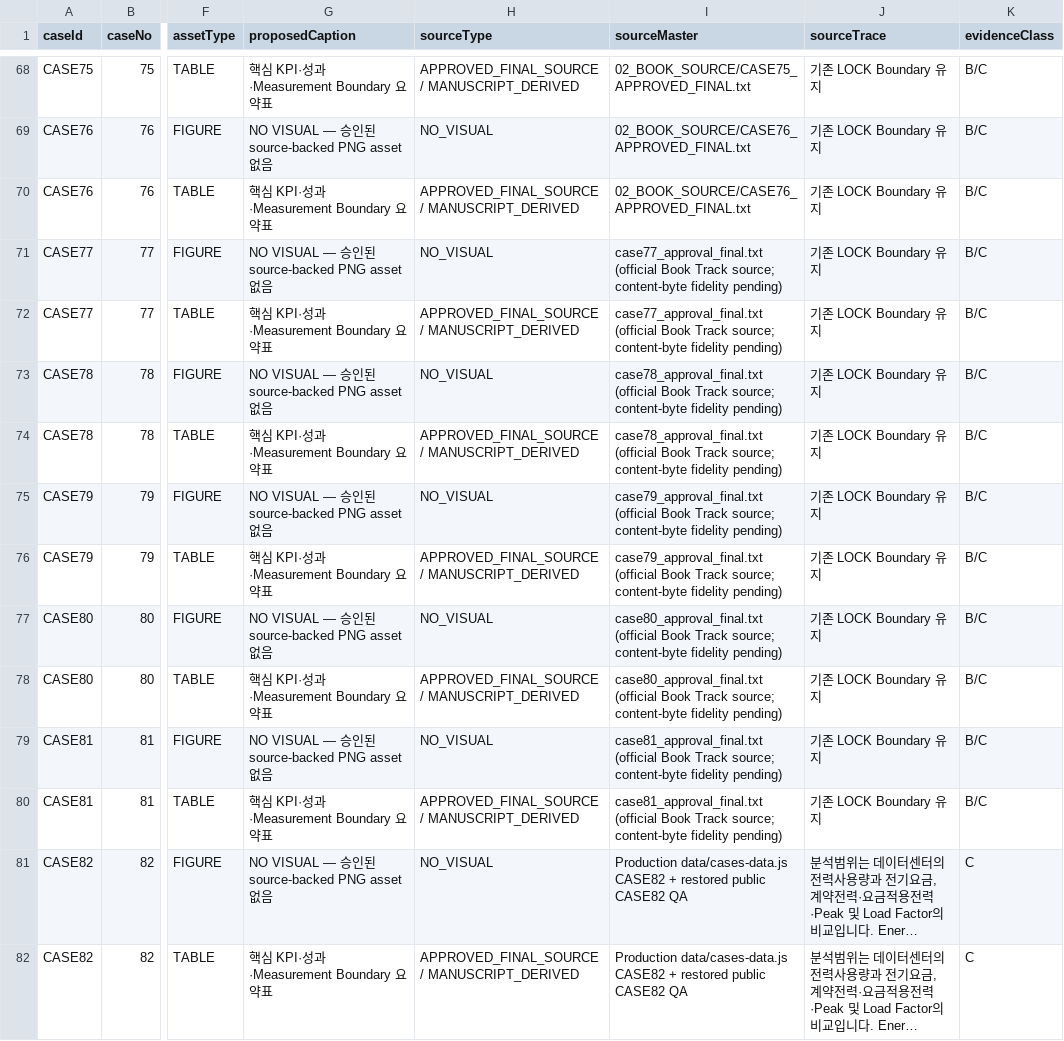
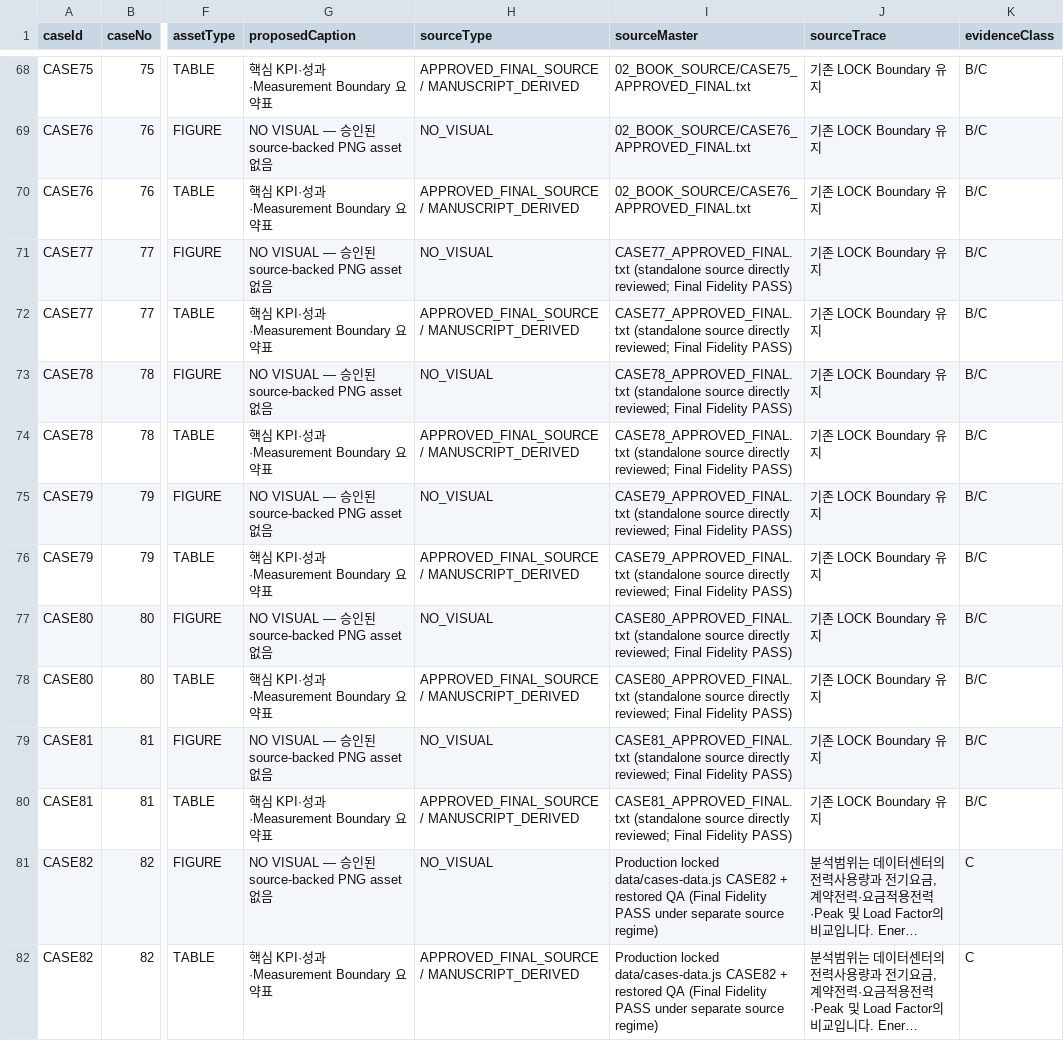
Before and after one commit to sangsoo58/my-website, a CSV file: data/PHASE3_FIGURE_TABLE_SOURCE_REGISTER.csv, drawn as a sheet; only a part is shown, gaps mark what is left out; long unchanged cells end in …; the diff names each change by its address in the sheet, - before the commit and + after, or states it on an @@ line.

Commit message:
Phase 3: refresh source fidelity labels in Figure Table register

```diff
--- a/data/PHASE3_FIGURE_TABLE_SOURCE_REGISTER.csv
+++ b/data/PHASE3_FIGURE_TABLE_SOURCE_REGISTER.csv
-I71:I72 (sourceMaster): case77_approval_final.txt (official Book Track source; content-byte fidelity pending)
+I71:I72 (sourceMaster): CASE77_APPROVED_FINAL.txt (standalone source directly reviewed; Final Fidelity PASS)
-I73:I74 (sourceMaster): case78_approval_final.txt (official Book Track source; content-byte fidelity pending)
+I73:I74 (sourceMaster): CASE78_APPROVED_FINAL.txt (standalone source directly reviewed; Final Fidelity PASS)
-I75:I76 (sourceMaster): case79_approval_final.txt (official Book Track source; content-byte fidelity pending)
+I75:I76 (sourceMaster): CASE79_APPROVED_FINAL.txt (standalone source directly reviewed; Final Fidelity PASS)
-I77:I78 (sourceMaster): case80_approval_final.txt (official Book Track source; content-byte fidelity pending)
+I77:I78 (sourceMaster): CASE80_APPROVED_FINAL.txt (standalone source directly reviewed; Final Fidelity PASS)
-I79:I80 (sourceMaster): case81_approval_final.txt (official Book Track source; content-byte fidelity pending)
+I79:I80 (sourceMaster): CASE81_APPROVED_FINAL.txt (standalone source directly reviewed; Final Fidelity PASS)
-I81:I82 (sourceMaster): Production data/cases-data.js CASE82 + restored public CASE82 QA
+I81:I82 (sourceMaster): Production locked data/cases-data.js CASE82 + restored QA (Final Fidelity PASS under separate source regime)
```
